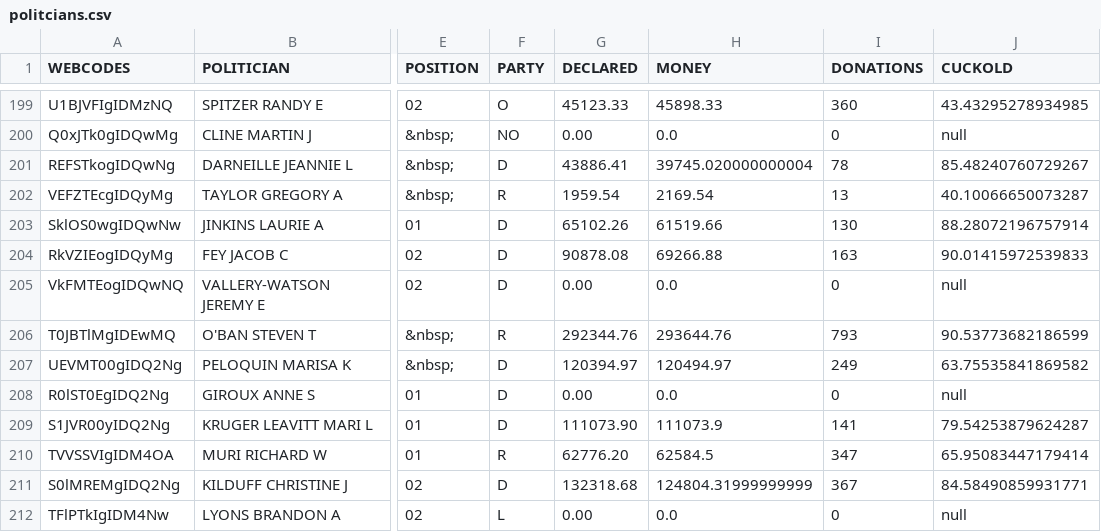
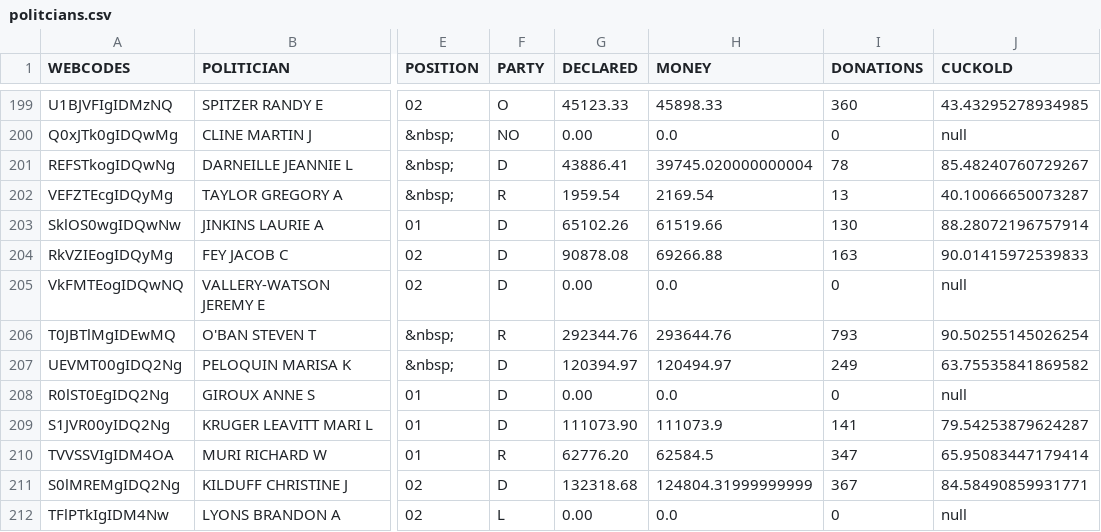
Before and after one commit to unladenSwallow/DonationsToVotes, a CSV file: politcians.csv, drawn as a sheet; only a part is shown, gaps mark what is left out; the diff covers the shown part only; the diff names each change by its address in the sheet, - before the commit and + after, or states it on an @@ line.

```diff
--- a/politcians.csv
+++ b/politcians.csv
-J206 (CUCKOLD): 90.53773682186599
+J206 (CUCKOLD): 90.50255145026254
```
Also changed, not shown: 6 edited cells elsewhere in this file, donors.csv, zipcodes.csv, 3 other files.
